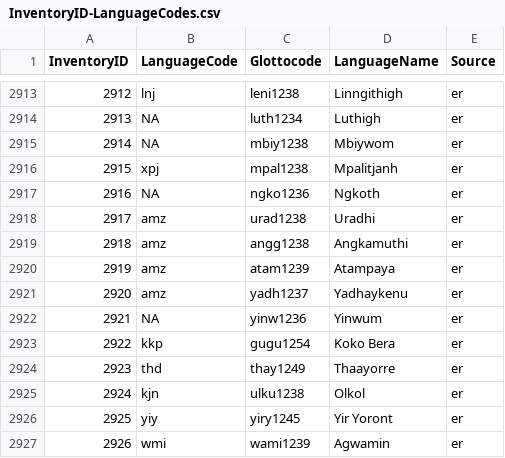
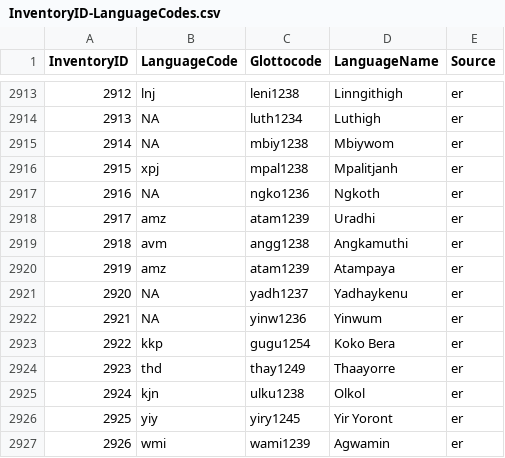
Before and after one commit to phoible/dev, a CSV file: mappings/InventoryID-LanguageCodes.csv, drawn as a sheet; only a part is shown, gaps mark what is left out.

Commit message:
removes iso code - before this was a neighbor language, updates gcode to dialect level

```diff
--- a/mappings/InventoryID-LanguageCodes.csv
+++ b/mappings/InventoryID-LanguageCodes.csv
@@ -2917,6 +2917,6 @@
 2916,NA,"ngko1236","Ngkoth","er"
-2917,"amz","urad1238","Uradhi","er"
-2918,"amz","angg1238","Angkamuthi","er"
+2917,"amz","atam1239","Uradhi","er"
+2918,"avm","angg1238","Angkamuthi","er"
 2919,"amz","atam1239","Atampaya","er"
-2920,"amz","yadh1237","Yadhaykenu","er"
+2920,NA,"yadh1237","Yadhaykenu","er"
 2921,NA,"yinw1236","Yinwum","er"
```
